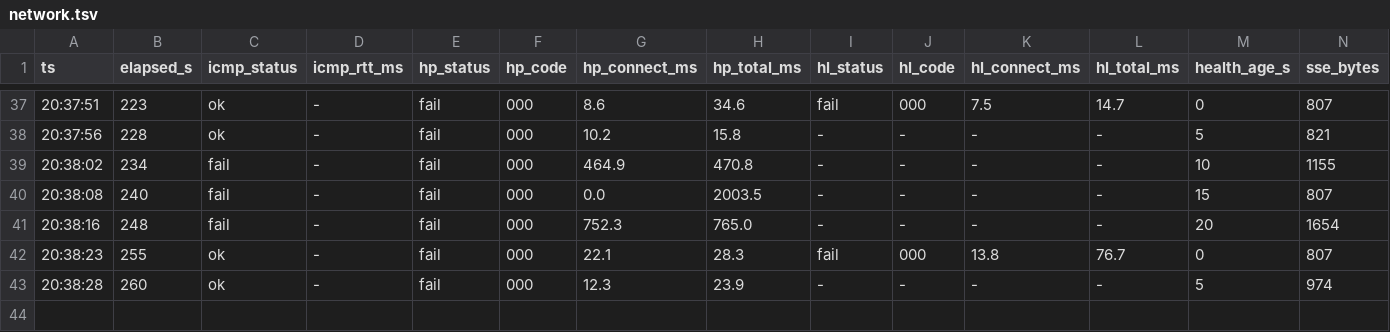
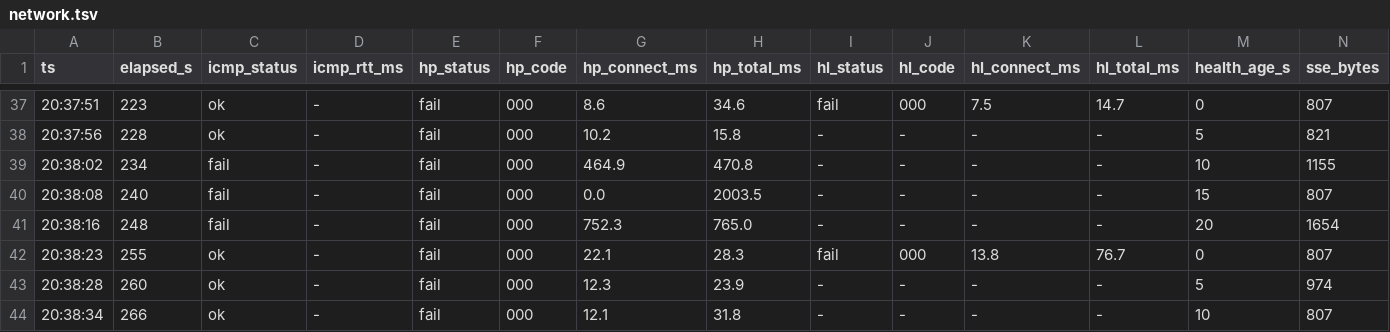
Before and after one commit to jtn0123/ESP32-S3-display-dashboard, a TSV file: diag-logs/20250808-203408-10.27.27.201/network.tsv, drawn as a sheet; only a part is shown, gaps mark what is left out; rows hold the shown columns only; the diff names each change by its address in the sheet, - before the commit and + after, or states it on an @@ line.

```diff
--- a/diag-logs/20250808-203408-10.27.27.201/network.tsv
+++ b/diag-logs/20250808-203408-10.27.27.201/network.tsv
+row 44: 20:38:34 | 266 | ok | - | fail | 000 | 12.1 | 31.8 | - | - | - | - | 10 | 807
```
Also changed, not shown: diag-logs/20250808-203408-10.27.27.201/http_ping.tsv, 7 other files.
